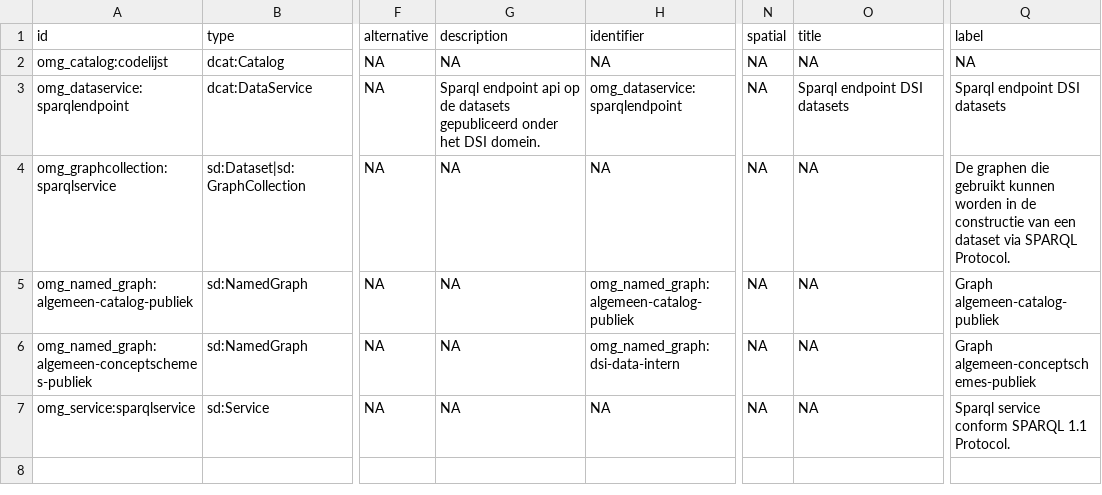
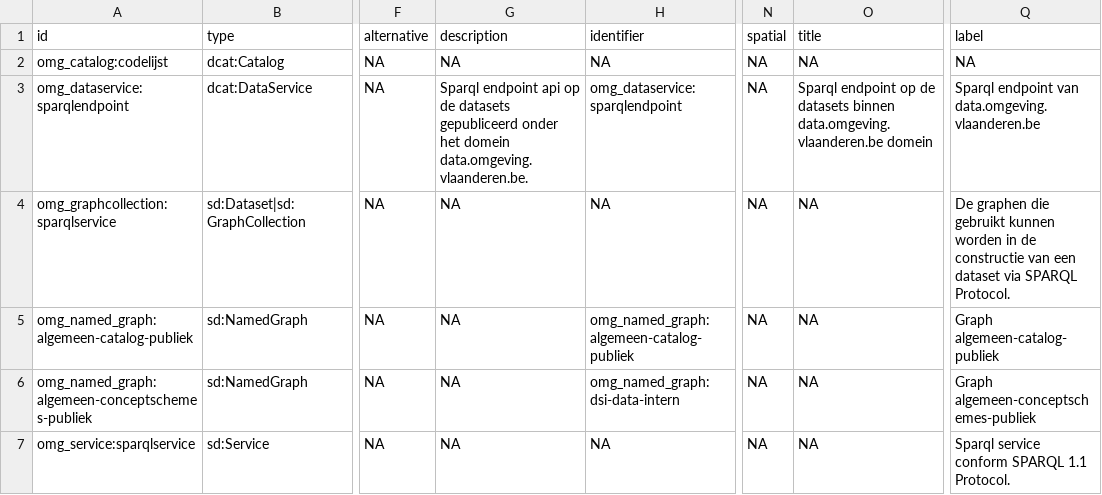
Before and after one commit to milieuinfo/algemeen-catalog-publiek, a CSV file: src/main/resources/be/vlaanderen/omgeving/data/id/catalog/algemeen-catalog-publiek/catalog.csv, drawn as a sheet; only a part is shown, gaps mark what is left out; the diff names each change by its address in the sheet, - before the commit and + after, or states it on an @@ line.

```diff
--- a/src/main/resources/be/vlaanderen/omgeving/data/id/catalog/algemeen-catalog-publiek/catalog.csv
+++ b/src/main/resources/be/vlaanderen/omgeving/data/id/catalog/algemeen-catalog-publiek/catalog.csv
-G3: …onder het DSI domein.
+G3: …onder het domein data.omgeving.vlaanderen.be.
-O3: Sparql endpoint DSI datasets
+O3: Sparql endpoint op de datasets binnen data.omgeving.vlaanderen.be domein
-Q3: Sparql endpoint DSI datasets
+Q3: Sparql endpoint van data.omgeving.vlaanderen.be
```
Also changed, not shown: 3 other files.
